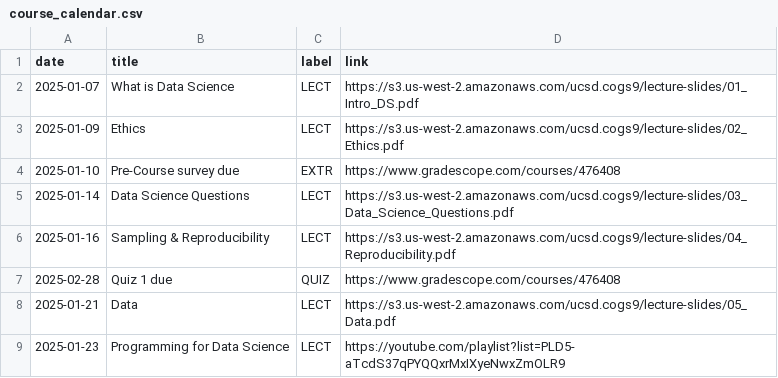
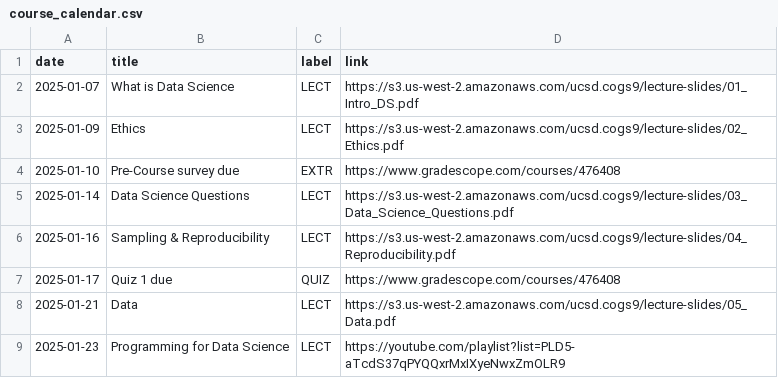
Before and after one commit to COGS9/ucsd-cogs9, a CSV file: _data/wi25/course_calendar.csv, drawn as a sheet; only a part is shown.

Commit message:
Update course_calendar.csv

```diff
--- a/_data/wi25/course_calendar.csv
+++ b/_data/wi25/course_calendar.csv
@@ -6,3 +6,3 @@ date,title,label,link
 2025-01-16,Sampling & Reproducibility,LECT,https://s3.us-west-2.amazonaws.com/ucsd.cogs9/lecture-slides/04_Reproducibility.pdf
-2025-02-28,Quiz 1 due,QUIZ,https://www.gradescope.com/courses/476408
+2025-01-17,Quiz 1 due,QUIZ,https://www.gradescope.com/courses/476408
 2025-01-21,Data,LECT,https://s3.us-west-2.amazonaws.com/ucsd.cogs9/lecture-slides/05_Data.pdf
```
